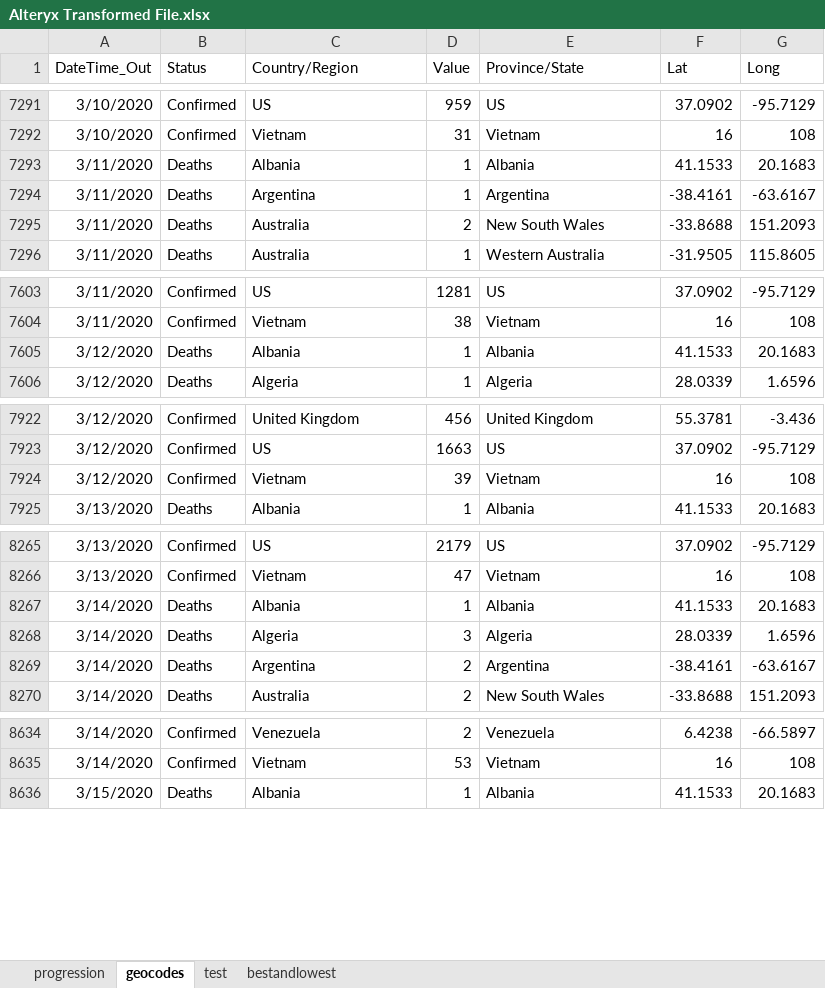
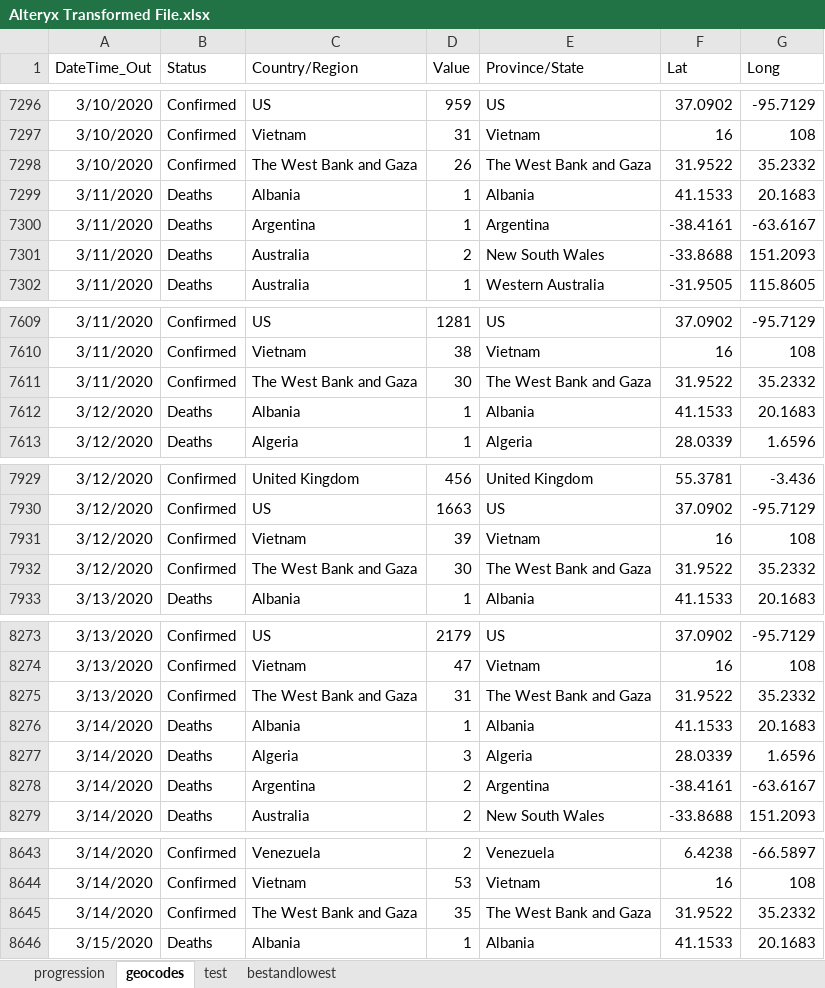
Before and after one commit to Sambit78/COVID-19, an Excel workbook: Alteryx Transformed File.xlsx, sheet geocodes, drawn as a sheet; only a part is shown, gaps mark what is left out; values as stored, in another font and other column widths than the file's, no borders; the diff covers the shown part only; the diff names each change by its address in the sheet, - before the commit and + after, or states it on an @@ line.

```diff
--- a/Alteryx Transformed File.xlsx (sheet geocodes)
+++ b/Alteryx Transformed File.xlsx (sheet geocodes)
+row 7298: 3/10/2020 | Confirmed | The West Bank and Gaza | 26 | The West Bank and Gaza | 31.9522 | 35.2332
+row 7611: 3/11/2020 | Confirmed | The West Bank and Gaza | 30 | The West Bank and Gaza | 31.9522 | 35.2332
+row 7932: 3/12/2020 | Confirmed | The West Bank and Gaza | 30 | The West Bank and Gaza | 31.9522 | 35.2332
+row 8275: 3/13/2020 | Confirmed | The West Bank and Gaza | 31 | The West Bank and Gaza | 31.9522 | 35.2332
+row 8645: 3/14/2020 | Confirmed | The West Bank and Gaza | 35 | The West Bank and Gaza | 31.9522 | 35.2332
```
Also changed, not shown: 15 added rows and 15 edited cells elsewhere in this sheet, sheet progression, hidden cells, 1 other file.
